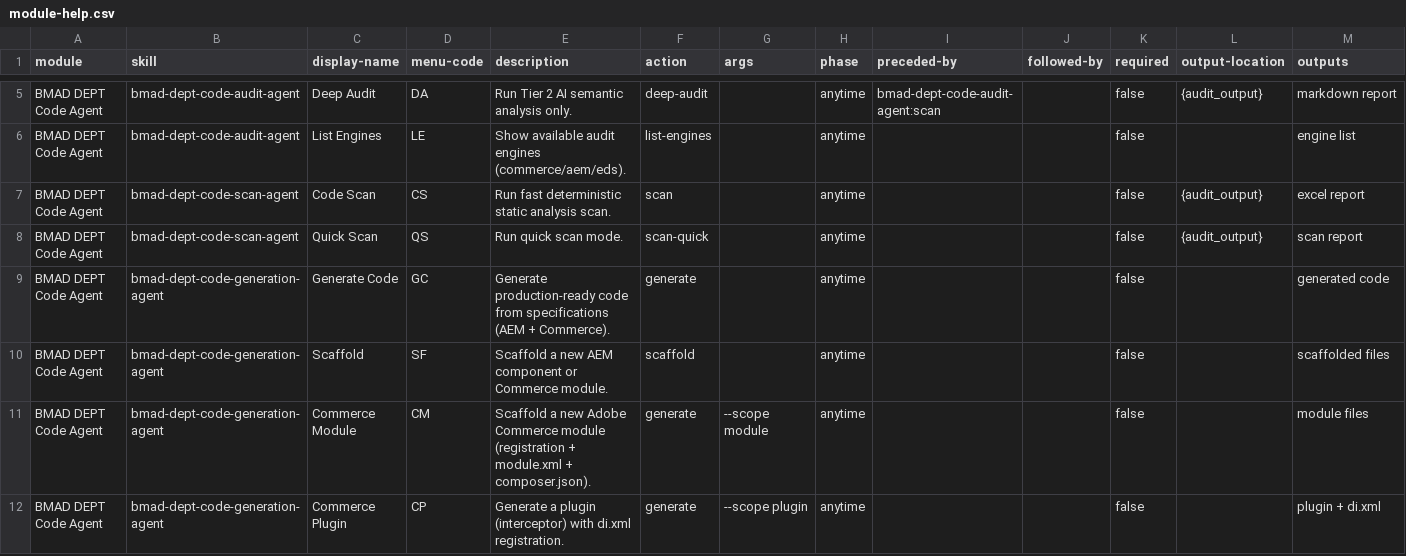
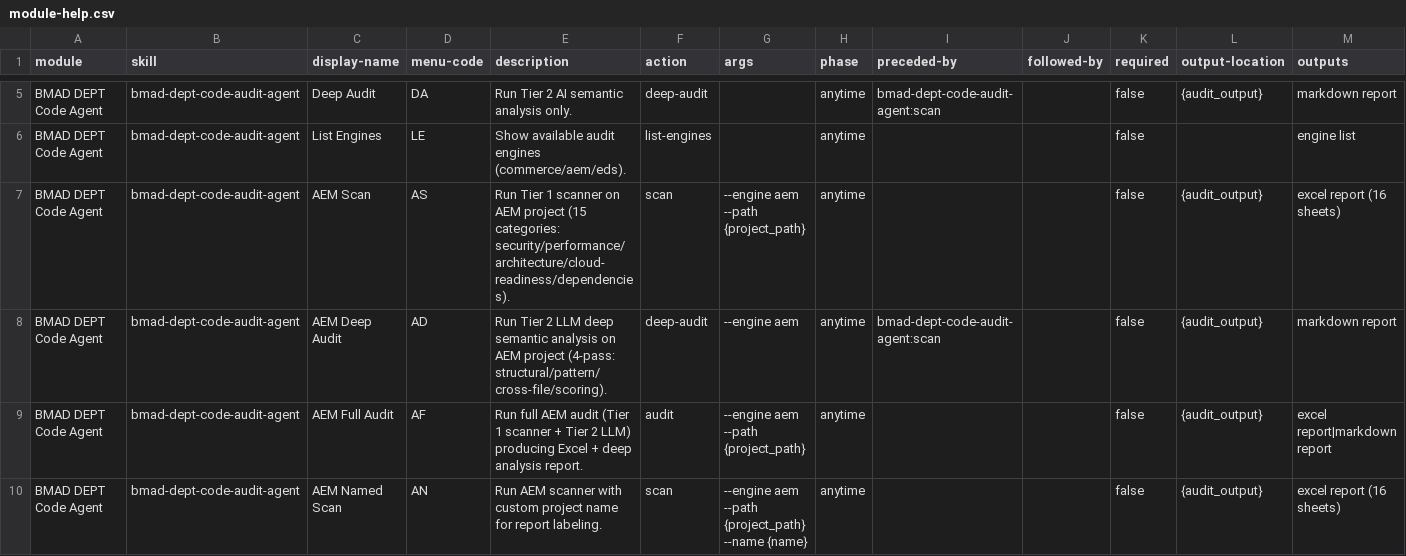
Before and after one commit to mayur434/bmad-adobe-commerce-code-audit, a CSV file: skills/module-help.csv, drawn as a sheet; only a part is shown, gaps mark what is left out; the shorter side is filled out with more unchanged rows; the diff covers the shown part only.

Commit message:
feat(aem): Commerce-style Excel format, expert recommendations, multi-format output
- Add category banner row (severity-colored) at top of each detail sheet
- Add 'Expert Validation & Recommendation' column (13 cols like Commerce)
- Add expert.ts with 35+ AEM-specific recommendation templates
- Add Module Rollout Summary sheet (wave-based rollout with risk scores)
- Add Module Execution Plan sheet (priority-sorted per module)
- Add colorPriorityCol to styles.ts for wave/priority coloring
- Add --format flag support (excel, md, pdf, all)
- Add report-md.ts and report-pdf.ts generators
- Enhanced scanner rules from client reports (accessibility, SEO, testing, performance)
- Update PROMPTS.md and module-help.csv with format documentation
- Add pdfkit dependency for PDF generation

```diff
--- a/skills/module-help.csv
+++ b/skills/module-help.csv
@@ -6 +6,5 @@ BMAD DEPT Code Agent,bmad-dept-code-audit-agent,Deep Audit,DA,Run Tier 2 AI sema
 BMAD DEPT Code Agent,bmad-dept-code-audit-agent,List Engines,LE,Show available audit engines (commerce/aem/eds).,list-engines,,anytime,,,false,,engine list
+BMAD DEPT Code Agent,bmad-dept-code-audit-agent,AEM Scan,AS,Run Tier 1 scanner on AEM project (15 categories: security/performance/architecture/cloud-readiness/dependencies).,scan,--engine aem --path {project_path},anytime,,,false,{audit_output},excel report (16 sheets)
+BMAD DEPT Code Agent,bmad-dept-code-audit-agent,AEM Deep Audit,AD,Run Tier 2 LLM deep semantic analysis on AEM project (4-pass: structural/pattern/cross-file/scoring).,deep-audit,--engine aem,anytime,bmad-dept-code-audit-agent:scan,,false,{audit_output},markdown report
+BMAD DEPT Code Agent,bmad-dept-code-audit-agent,AEM Full Audit,AF,Run full AEM audit (Tier 1 scanner + Tier 2 LLM) producing Excel + deep analysis report.,audit,--engine aem --path {project_path},anytime,,,false,{audit_output},excel report|markdown report
+BMAD DEPT Code Agent,bmad-dept-code-audit-agent,AEM Named Scan,AN,Run AEM scanner with custom project name for report labeling.,scan,--engine aem --path {project_path} --name {name},anytime,,,false,{audit_output},excel report (16 sheets)
```
Also changed, not shown: 4 added rows elsewhere in this file, skills/bmad-dept-code-audit-agent/assets/module-help.csv, 15 other files.
